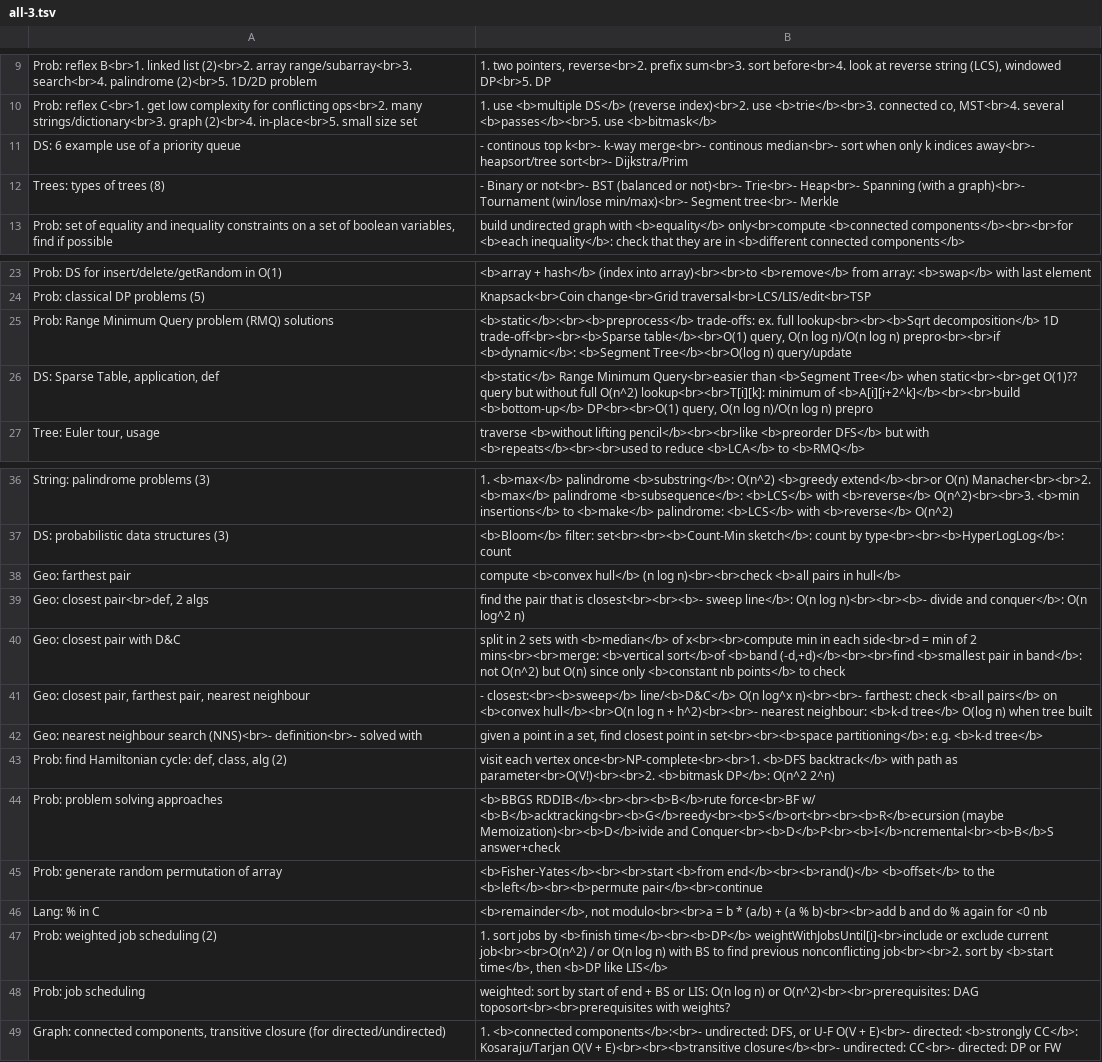
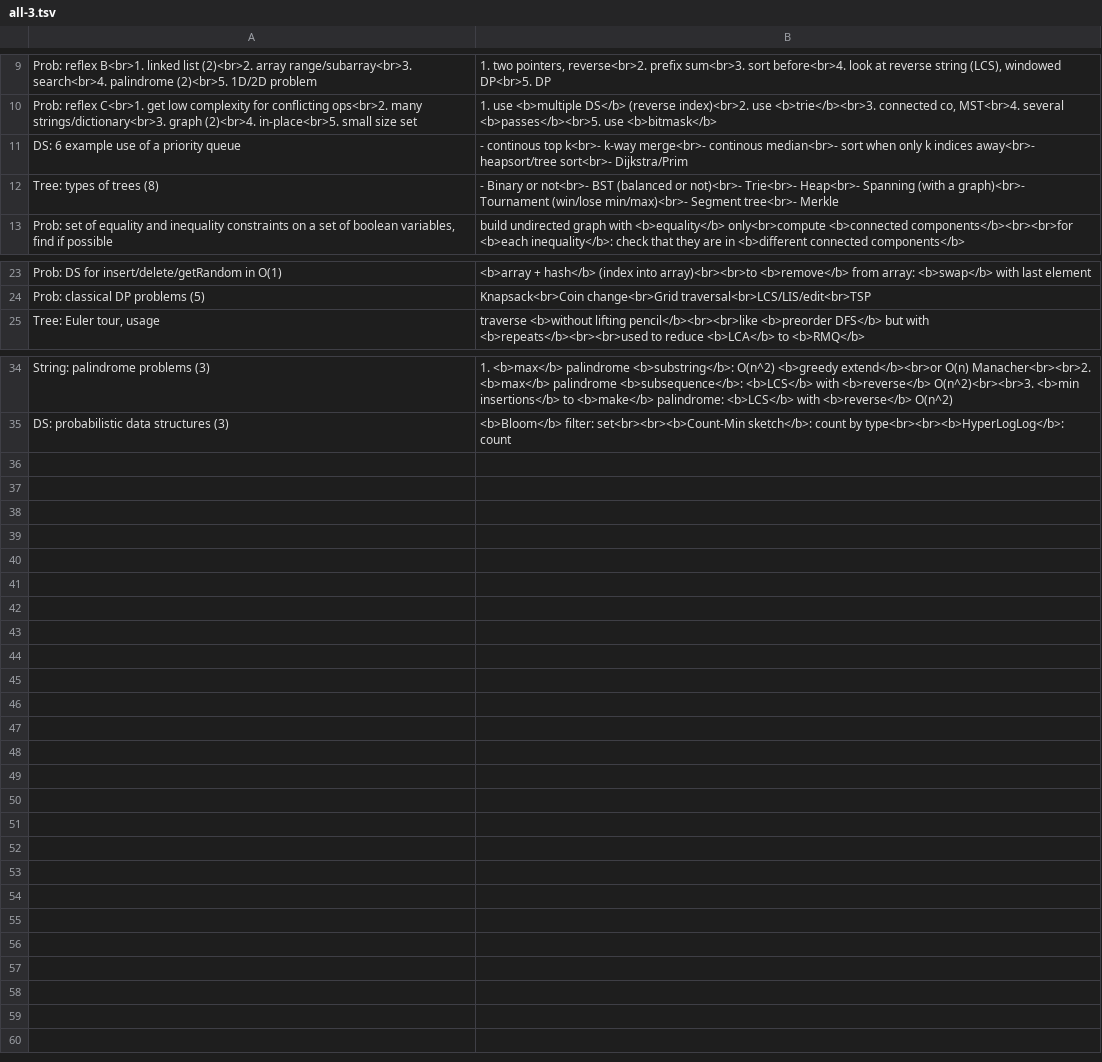
Before and after one commit to mirabl/j, a TSV file: anki/all-3.tsv, drawn as a sheet; only a part is shown, gaps mark what is left out.

```diff
--- a/anki/all-3.tsv
+++ b/anki/all-3.tsv
@@ -11,3 +11,3 @@ Prob: reflex C<br>1. get low complexity for conflicting ops<br>2. many strings/d
 DS: 6 example use of a priority queue	- continous top k<br>- k-way merge<br>- continous median<br>- sort when only k indices away<br>- heapsort/tree sort<br>- Dijkstra/Prim
-Trees: types of trees (8)	- Binary or not<br>- BST (balanced or not)<br>- Trie<br>- Heap<br>- Spanning (with a graph)<br>- Tournament (win/lose min/max)<br>- Segment tree<br>- Merkle
+Tree: types of trees (8)	- Binary or not<br>- BST (balanced or not)<br>- Trie<br>- Heap<br>- Spanning (with a graph)<br>- Tournament (win/lose min/max)<br>- Segment tree<br>- Merkle
 Prob: set of equality and inequality constraints on a set of boolean variables, find if possible	build undirected graph with <b>equality</b> only<br>compute <b>connected components</b><br><br>for <b>each inequality</b>: check that they are in <b>different connected components</b>
@@ -24,4 +24,2 @@ Prob: DS for insert/delete/getRandom in O(1)	<b>array + hash</b> (index into arr
 Prob: classical DP problems (5)	Knapsack<br>Coin change<br>Grid traversal<br>LCS/LIS/edit<br>TSP
-Prob: Range Minimum Query problem (RMQ) solutions	<b>static</b>:<br><b>preprocess</b> trade-offs: ex. full lookup<br><br><b>Sqrt decomposition</b> 1D trade-off<br><br><b>Sparse table</b><br>O(1) query, O(n log n)/O(n log n) prepro<br><br>if <b>dynamic</b>: <b>Segment Tree</b><br>O(log n) query/update
-DS: Sparse Table, application, def	<b>static</b> Range Minimum Query<br>easier than <b>Segment Tree</b> when static<br><br>get O(1)?? query but without full O(n^2) lookup<br><br>T[i][k]: minimum of <b>A[i][i+2^k]</b><br><br>build <b>bottom-up</b> DP<br><br>O(1) query, O(n log n)/O(n log n) prepro
 Tree: Euler tour, usage	traverse <b>without lifting pencil</b><br><br>like <b>preorder DFS</b> but with <b>repeats</b><br><br>used to reduce <b>LCA</b> to <b>RMQ</b>
@@ -37,13 +35 @@ String: palindrome problems (3)	1. <b>max</b> palindrome <b>substring</b>: O(n^2
 DS: probabilistic data structures (3)	<b>Bloom</b> filter: set<br><br><b>Count-Min sketch</b>: count by type<br><br><b>HyperLogLog</b>: count
-Geo: farthest pair	compute <b>convex hull</b> (n log n)<br><br>check <b>all pairs in hull</b>
-Geo: closest pair<br>def, 2 algs	find the pair that is closest<br><br><b>- sweep line</b>: O(n log n)<br><br><b>- divide and conquer</b>: O(n log^2 n)
-Geo: closest pair with D&C	split in 2 sets with <b>median</b> of x<br><br>compute min in each side<br>d = min of 2 mins<br><br>merge: <b>vertical sort</b>of <b>band (-d,+d)</b><br><br>find <b>smallest pair in band</b>: not O(n^2) but O(n) since only <b>constant nb points</b> to check
-Geo: closest pair, farthest pair, nearest neighbour	- closest:<br><b>sweep</b> line/<b>D&C</b> O(n log^x n)<br><br>- farthest: check <b>all pairs</b> on <b>convex hull</b><br>O(n log n + h^2)<br><br>- nearest neighbour: <b>k-d tree</b> O(log n) when tree built
-Geo: nearest neighbour search (NNS)<br>- definition<br>- solved with	given a point in a set, find closest point in set<br><br><b>space partitioning</b>: e.g. <b>k-d tree</b>
-Prob: find Hamiltonian cycle: def, class, alg (2)	visit each vertex once<br>NP-complete<br><br>1. <b>DFS backtrack</b> with path as parameter<br>O(V!)<br><br>2. <b>bitmask DP</b>: O(n^2 2^n)
-Prob: problem solving approaches	<b>BBGS RDDIB</b><br><br><b>B</b>rute force<br>BF w/ <b>B</b>acktracking<br><b>G</b>reedy<br><b>S</b>ort<br><br><b>R</b>ecursion (maybe Memoization)<br><b>D</b>ivide and Conquer<br><b>D</b>P<br><b>I</b>ncremental<br><b>B</b>S answer+check
-Prob: generate random permutation of array	<b>Fisher-Yates</b><br><br>start <b>from end</b><br><b>rand()</b> <b>offset</b> to the <b>left</b><br><b>permute pair</b><br>continue
-Lang: % in C	<b>remainder</b>, not modulo<br><br>a = b * (a/b) + (a % b)<br><br>add b and do % again for <0 nb
-Prob: weighted job scheduling (2)	1. sort jobs by <b>finish time</b><br><b>DP</b> weightWithJobsUntil[i]<br>include or exclude current job<br><br>O(n^2) / or O(n log n) with BS to find previous nonconflicting job<br><br>2. sort by <b>start time</b>, then <b>DP like LIS</b>
-Prob: job scheduling	weighted: sort by start of end + BS or LIS: O(n log n) or O(n^2)<br><br>prerequisites: DAG toposort<br><br>prerequisites with weights?
-Graph: connected components, transitive closure (for directed/undirected)	1. <b>connected components</b>:<br>- undirected: DFS, or U-F O(V + E)<br>- directed: <b>strongly CC</b>: Kosaraju/Tarjan O(V + E)<br><br><b>transitive closure</b><br>- undirected: CC<br>- directed: DP or FW
```
Also changed, not shown: anki/all-1.tsv, anki/old.tsv, 2 other files.
